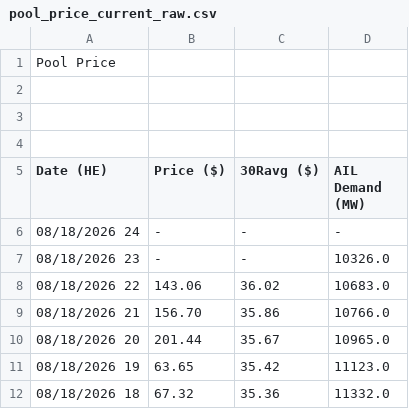
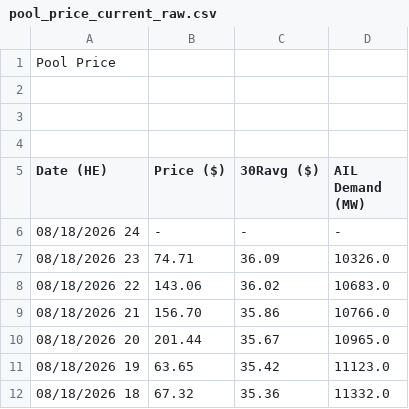
Before and after one commit to a338wong/alberta_energy_market_analytics_dashboard, a CSV file: data/raw/pool_price_current_raw.csv, drawn as a sheet; only a part is shown.

```diff
--- a/data/raw/pool_price_current_raw.csv
+++ b/data/raw/pool_price_current_raw.csv
@@ -6,3 +6,3 @@ Date (HE),Price ($),30Ravg ($),AIL Demand (MW)
 "08/18/2026 24","-","-","-"
-"08/18/2026 23","-","-","10326.0"
+"08/18/2026 23","74.71","36.09","10326.0"
 "08/18/2026 22","143.06","36.02","10683.0"
```
Also changed, not shown: data/raw/pool_price_raw.csv.
